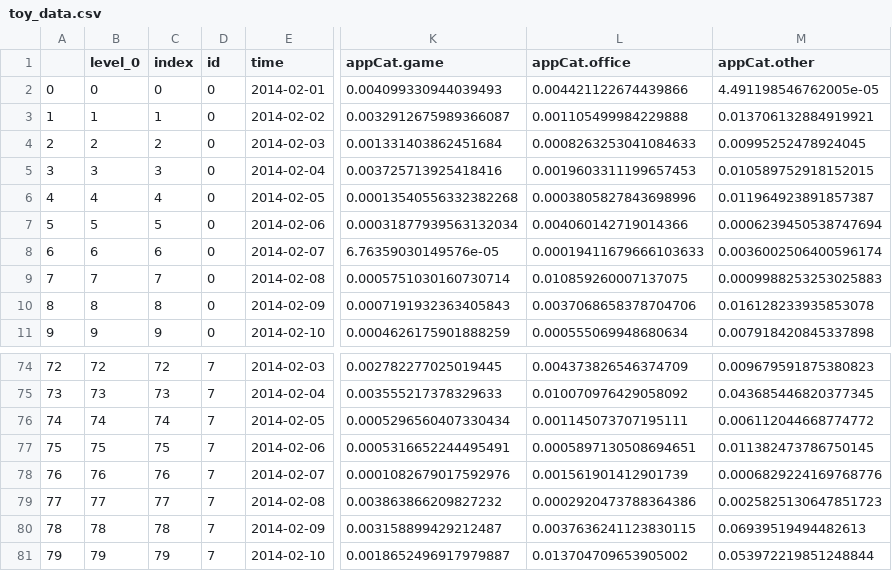
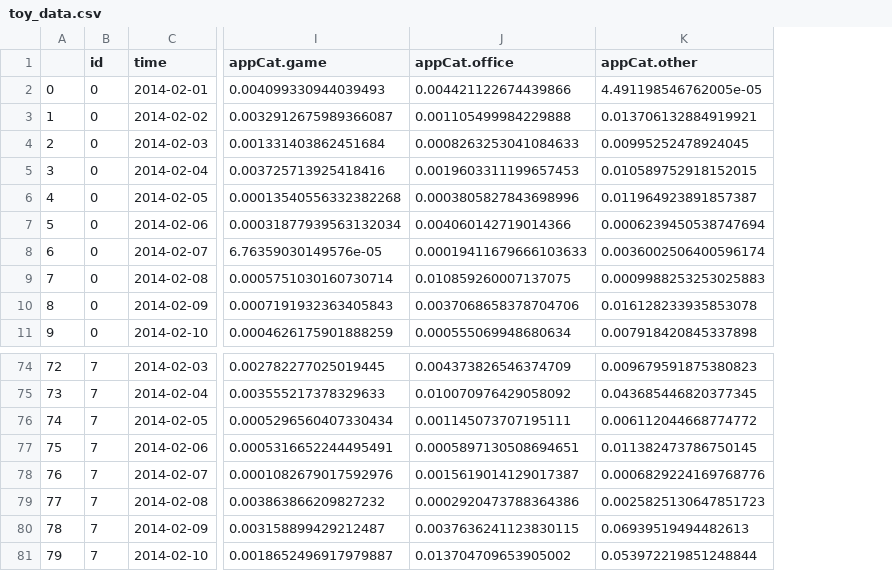
Before and after one commit to AmirSahrani/DMT_Assignments, a CSV file: data/preprocessed/toy_data.csv, drawn as a sheet; only a part is shown, gaps mark what is left out; removed rows and columns are numbered as before the commit, all else as after; the diff names each change by its address in the sheet, - before the commit and + after, or states it on an @@ line.

```diff
--- a/data/preprocessed/toy_data.csv
+++ b/data/preprocessed/toy_data.csv
-column B (level_0), rows 2-11: 0 | 1 | 2 | 3 | 4 | 5 | 6 | 7 | 8 | 9; rows 74-81: 72 | 73 | 74 | 75 | 76 | 77 | 78 | 79
-column C (index), rows 2-11: 0 | 1 | 2 | 3 | 4 | 5 | 6 | 7 | 8 | 9; rows 74-81: 72 | 73 | 74 | 75 | 76 | 77 | 78 | 79
-J78 (appCat.office): 0.001561901412901739
+J78 (appCat.office): 0.0015619014129017387
```
Also changed, not shown: 1 other file.
